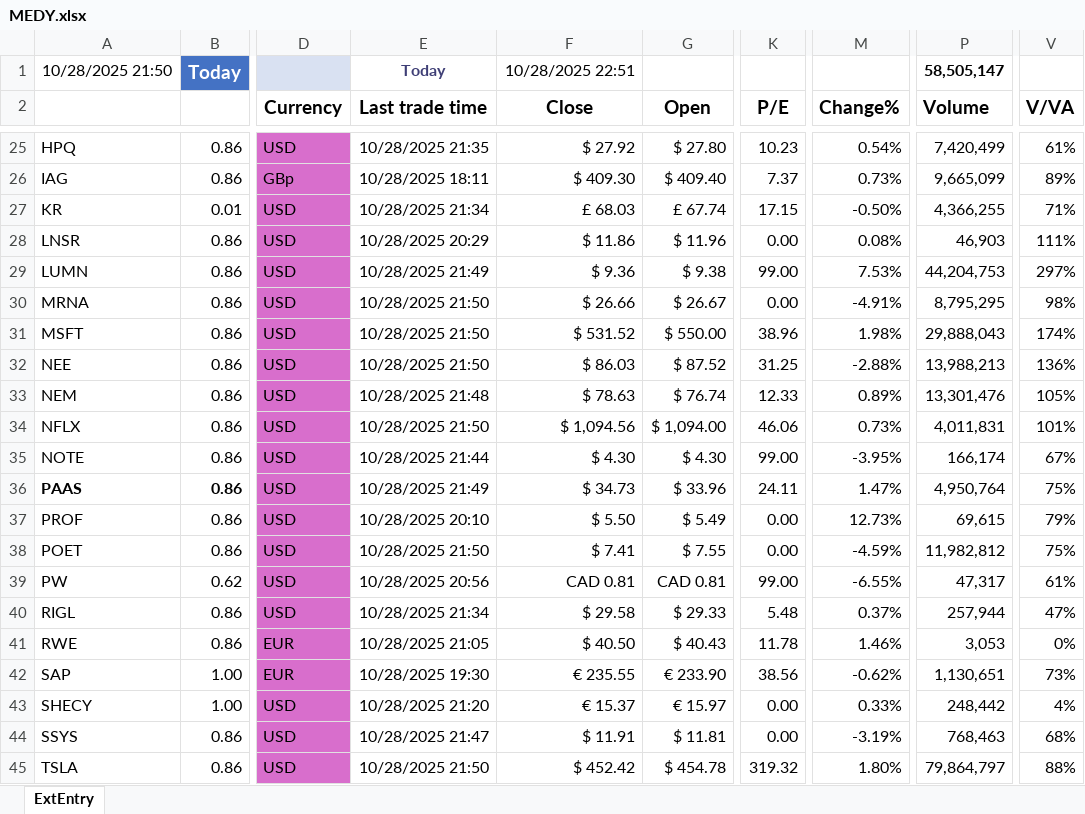
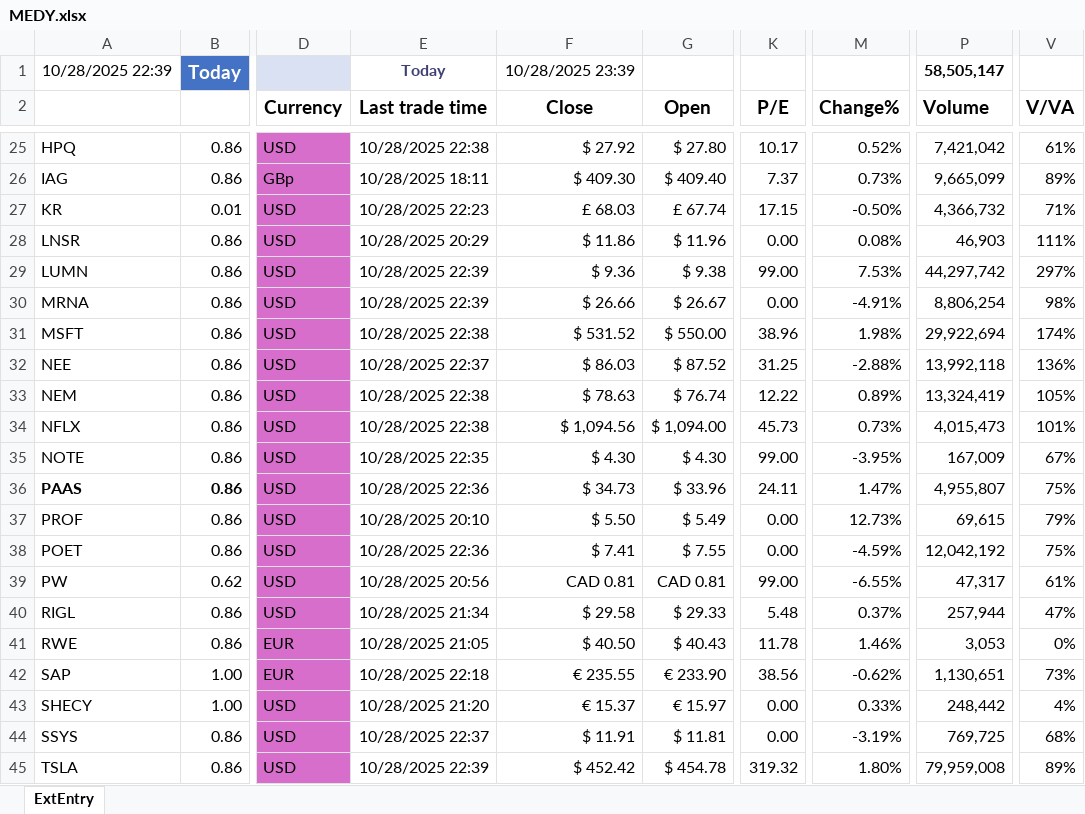
Before and after one commit to KostaDY/NikyClean, an Excel workbook: MEDY.xlsx, sheet ExtEntry, drawn as a sheet; only a part is shown, gaps mark what is left out; values as stored, in another font and other column widths than the file's, no borders; conditional formats and table styles not drawn; the diff covers the shown part only; the diff names each change by its address in the sheet, - before the commit and + after, or states it on an @@ line.

```diff
--- a/MEDY.xlsx (sheet ExtEntry)
+++ b/MEDY.xlsx (sheet ExtEntry)
-A1 (Ticker symbol): 10/28/2025 21:50
+A1 (Ticker symbol): 10/28/2025 22:39
-F1 (Close): 10/28/2025 22:51
+F1 (Close): 10/28/2025 23:39
-E25 (Last trade time): 10/28/2025 21:35
+E25 (Last trade time): 10/28/2025 22:38
-K25 (P/E): 10.23
+K25 (P/E): 10.17
-M25 (Change%): 0.54%
+M25 (Change%): 0.52%
-P25 (Volume): 7,420,499
+P25 (Volume): 7,421,042
-E27 (Last trade time): 10/28/2025 21:34
+E27 (Last trade time): 10/28/2025 22:23
-P27 (Volume): 4,366,255
+P27 (Volume): 4,366,732
-E29 (Last trade time): 10/28/2025 21:49
+E29 (Last trade time): 10/28/2025 22:39
-P29 (Volume): 44,204,753
+P29 (Volume): 44,297,742
-E30 (Last trade time): 10/28/2025 21:50
+E30 (Last trade time): 10/28/2025 22:39
-P30 (Volume): 8,795,295
+P30 (Volume): 8,806,254
-E31 (Last trade time): 10/28/2025 21:50
+E31 (Last trade time): 10/28/2025 22:38
-P31 (Volume): 29,888,043
+P31 (Volume): 29,922,694
-E32 (Last trade time): 10/28/2025 21:50
+E32 (Last trade time): 10/28/2025 22:37
-P32 (Volume): 13,988,213
+P32 (Volume): 13,992,118
-E33 (Last trade time): 10/28/2025 21:48
+E33 (Last trade time): 10/28/2025 22:38
-K33 (P/E): 12.33
+K33 (P/E): 12.22
-P33 (Volume): 13,301,476
+P33 (Volume): 13,324,419
-E34 (Last trade time): 10/28/2025 21:50
+E34 (Last trade time): 10/28/2025 22:38
-K34 (P/E): 46.06
+K34 (P/E): 45.73
-P34 (Volume): 4,011,831
+P34 (Volume): 4,015,473
-E35 (Last trade time): 10/28/2025 21:44
+E35 (Last trade time): 10/28/2025 22:35
-P35 (Volume): 166,174
+P35 (Volume): 167,009
-E36 (Last trade time): 10/28/2025 21:49
+E36 (Last trade time): 10/28/2025 22:36
-P36 (Volume): 4,950,764
+P36 (Volume): 4,955,807
-E38 (Last trade time): 10/28/2025 21:50
+E38 (Last trade time): 10/28/2025 22:36
-P38 (Volume): 11,982,812
+P38 (Volume): 12,042,192
-E42 (Last trade time): 10/28/2025 19:30
+E42 (Last trade time): 10/28/2025 22:18
-E44 (Last trade time): 10/28/2025 21:47
+E44 (Last trade time): 10/28/2025 22:37
-P44 (Volume): 768,463
+P44 (Volume): 769,725
-E45 (Last trade time): 10/28/2025 21:50
+E45 (Last trade time): 10/28/2025 22:39
-P45 (Volume): 79,864,797
+P45 (Volume): 79,959,008
-V45 (V/VA): 88%
+V45 (V/VA): 89%
```
Also changed, not shown: 96 edited cells elsewhere in this sheet, 1 other file.
